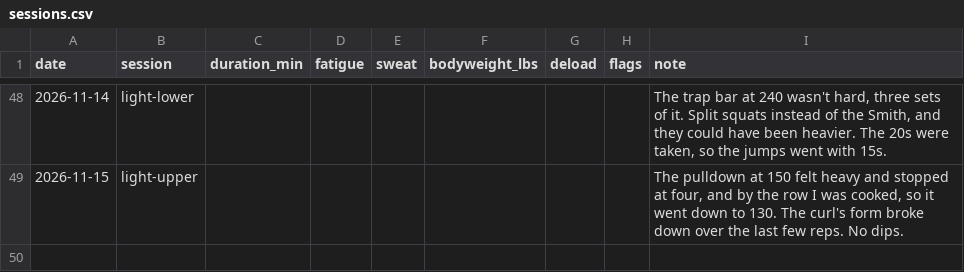
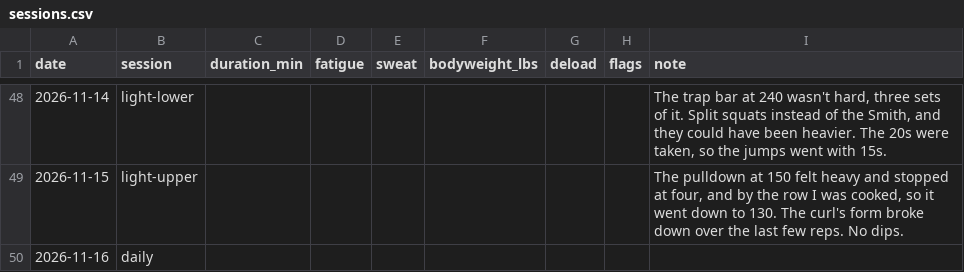
Before and after one commit to soldoutbudokan/Health, a CSV file: data/sessions.csv, drawn as a sheet; only a part is shown, gaps mark what is left out; the diff names each change by its address in the sheet, - before the commit and + after, or states it on an @@ line.

```diff
--- a/data/sessions.csv
+++ b/data/sessions.csv
+row 50: 2026-11-16 | daily
```
Also changed, not shown: data/log.csv, data/workouts.csv.
